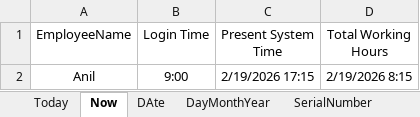
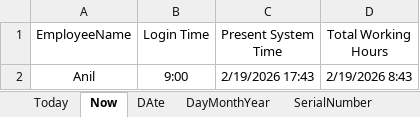
Before and after one commit to PavanKumarBollu/DPBA_D2957, an Excel workbook: Excel/DateFunctions.xlsx, sheet Now, drawn as a sheet; values as stored, in another font and other column widths than the file's, no borders; the diff names each change by its address in the sheet, - before the commit and + after, or states it on an @@ line.

```diff
--- a/Excel/DateFunctions.xlsx (sheet Now)
+++ b/Excel/DateFunctions.xlsx (sheet Now)
-C2 (Present System Time): 2/19/2026 17:15
+C2 (Present System Time): 2/19/2026 17:43
-D2 (Total Working Hours): 2/19/2026 8:15
+D2 (Total Working Hours): 2/19/2026 8:43
```
Also changed, not shown: other sheet tabs, 2 other files.
